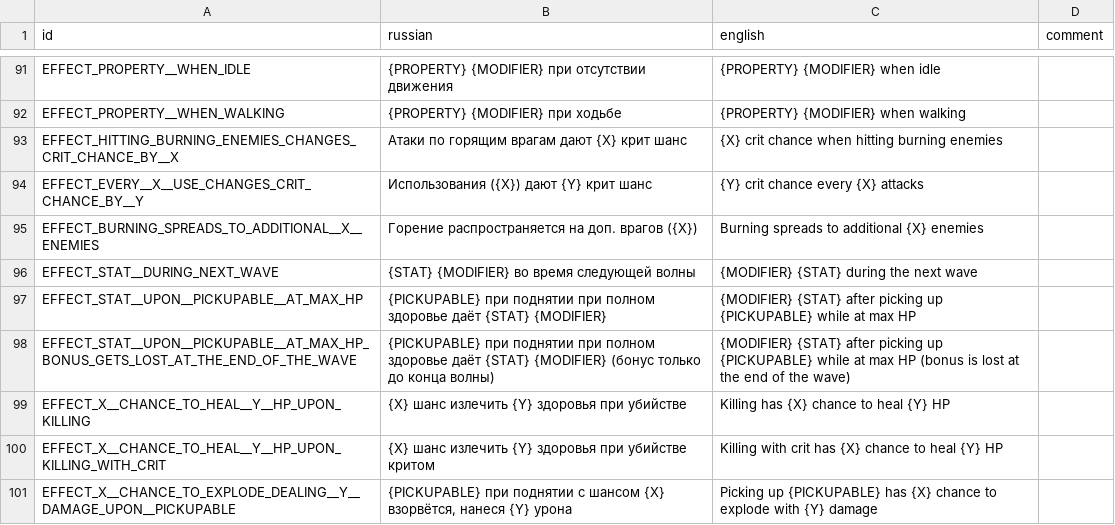
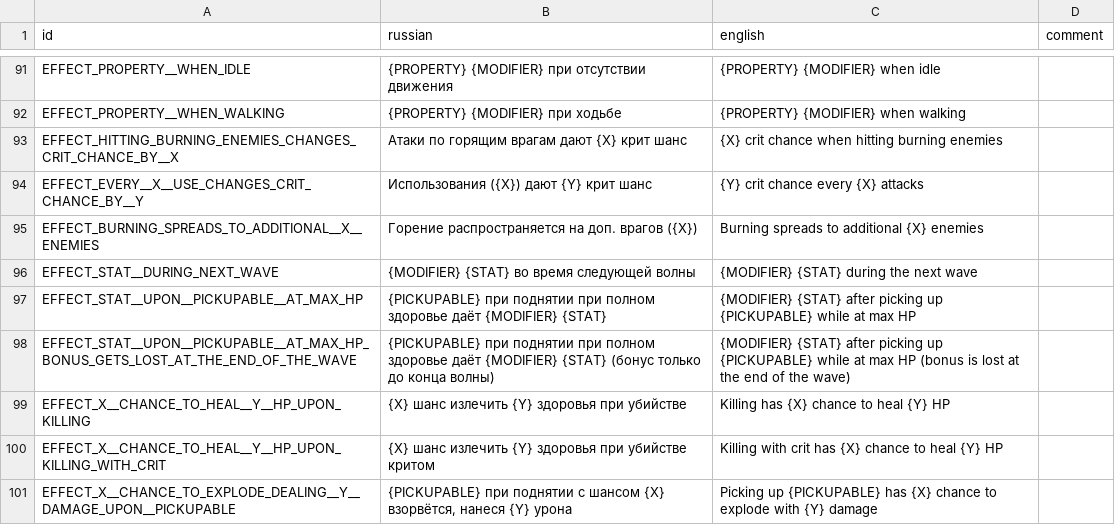
Before and after one commit to hulvdan/cookier, a CSV file: assets/localization.csv, drawn as a sheet; only a part is shown, gaps mark what is left out; the diff covers the shown part only.

Commit message:
better stats

```diff
--- a/assets/localization.csv
+++ b/assets/localization.csv
@@ -95,5 +95,5 @@ EFFECT_EVERY__X__USE_CHANGES_CRIT_CHANCE_BY__Y;Использования ({X})
 EFFECT_BURNING_SPREADS_TO_ADDITIONAL__X__ENEMIES;Горение распространяется на доп. врагов ({X});Burning spreads to additional {X} enemies;
-EFFECT_STAT__DURING_NEXT_WAVE;{STAT} {MODIFIER} во время следующей волны;{MODIFIER} {STAT} during the next wave;
-EFFECT_STAT__UPON__PICKUPABLE__AT_MAX_HP;{PICKUPABLE} при поднятии при полном здоровье даёт {STAT} {MODIFIER};{MODIFIER} {STAT} after picking up {PICKUPABLE} while at max HP;
-EFFECT_STAT__UPON__PICKUPABLE__AT_MAX_HP_BONUS_GETS_LOST_AT_THE_END_OF_THE_WAVE;{PICKUPABLE} при поднятии при полном здоровье даёт {STAT} {MODIFIER} (бонус только до конца волны);{MODIFIER} {STAT} after picking up {PICKUPABLE} while at max HP (bonus is lost at the end of the wave);
+EFFECT_STAT__DURING_NEXT_WAVE;{MODIFIER} {STAT} во время следующей волны;{MODIFIER} {STAT} during the next wave;
+EFFECT_STAT__UPON__PICKUPABLE__AT_MAX_HP;{PICKUPABLE} при поднятии при полном здоровье даёт {MODIFIER} {STAT};{MODIFIER} {STAT} after picking up {PICKUPABLE} while at max HP;
+EFFECT_STAT__UPON__PICKUPABLE__AT_MAX_HP_BONUS_GETS_LOST_AT_THE_END_OF_THE_WAVE;{PICKUPABLE} при поднятии при полном здоровье даёт {MODIFIER} {STAT} (бонус только до конца волны);{MODIFIER} {STAT} after picking up {PICKUPABLE} while at max HP (bonus is lost at the end of the wave);
 EFFECT_X__CHANCE_TO_HEAL__Y__HP_UPON_KILLING;{X} шанс излечить {Y} здоровья при убийстве;Killing has {X} chance to heal {Y} HP;
```
Also changed, not shown: 15 edited cells elsewhere in this file, 20 other files.
